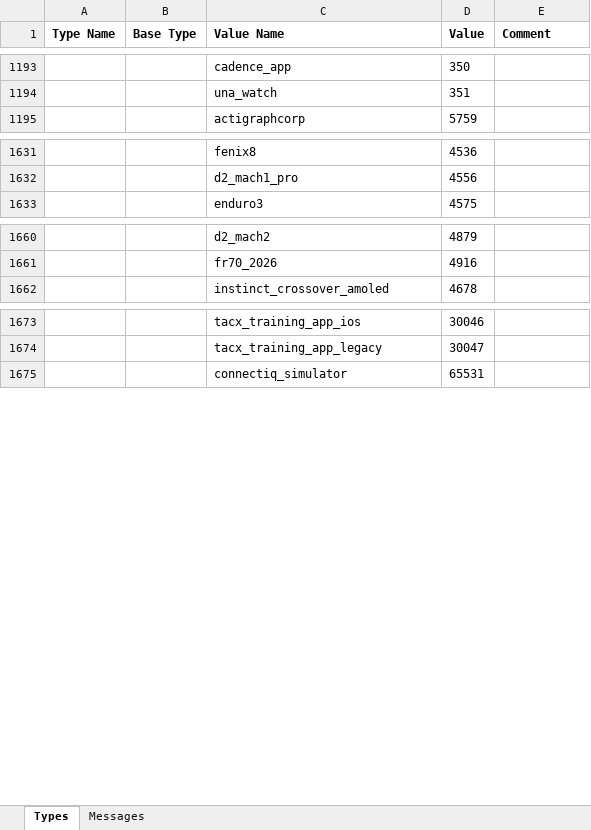
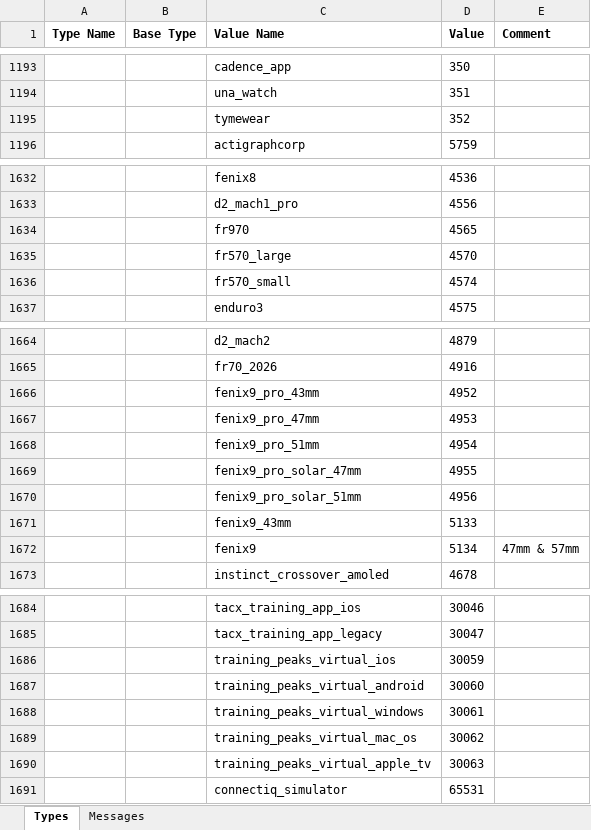
Before and after one commit to muktihari/fit, an Excel workbook: internal/cmd/fitgen/Profile.xlsx, sheet Types, drawn as a sheet; only a part is shown, gaps mark what is left out; values as stored, in another font and other column widths than the file's, no borders; the diff names each change by its address in the sheet, - before the commit and + after, or states it on an @@ line.

Commit message:
profile: bump version to v21.214 (#643)
* profile: bump version to v21.214

* gh actions: generate files for v21.214

```diff
--- a/internal/cmd/fitgen/Profile.xlsx (sheet Types)
+++ b/internal/cmd/fitgen/Profile.xlsx (sheet Types)
+row 1195:  |  | tymewear | 352
+row 1634:  |  | fr970 | 4565
+row 1635:  |  | fr570_large | 4570
+row 1636:  |  | fr570_small | 4574
+row 1666:  |  | fenix9_pro_43mm | 4952
+row 1667:  |  | fenix9_pro_47mm | 4953
+row 1668:  |  | fenix9_pro_51mm | 4954
+row 1669:  |  | fenix9_pro_solar_47mm | 4955
+row 1670:  |  | fenix9_pro_solar_51mm | 4956
+row 1671:  |  | fenix9_43mm | 5133
+row 1672:  |  | fenix9 | 5134 | 47mm & 57mm
+row 1686:  |  | training_peaks_virtual_ios | 30059
+row 1687:  |  | training_peaks_virtual_android | 30060
+row 1688:  |  | training_peaks_virtual_windows | 30061
+row 1689:  |  | training_peaks_virtual_mac_os | 30062
+row 1690:  |  | training_peaks_virtual_apple_tv | 30063
```
Also changed, not shown: 7 other files.
